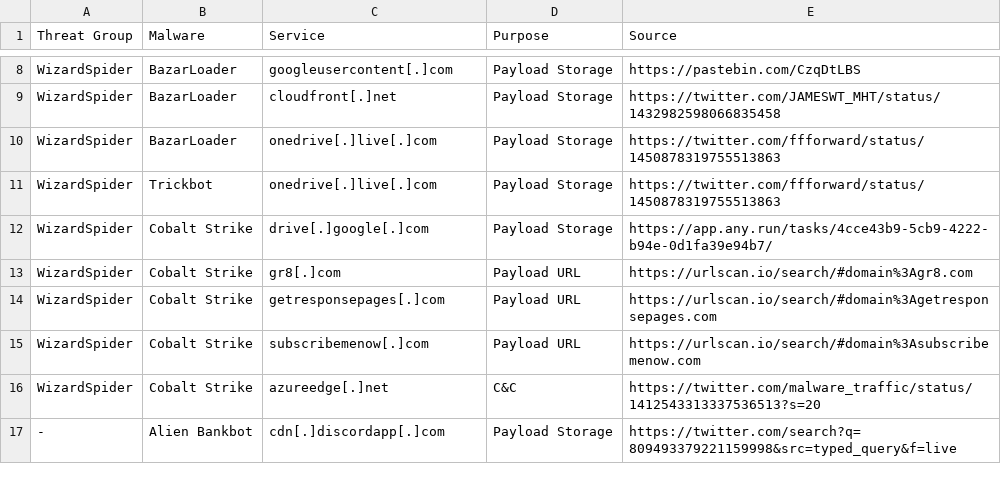
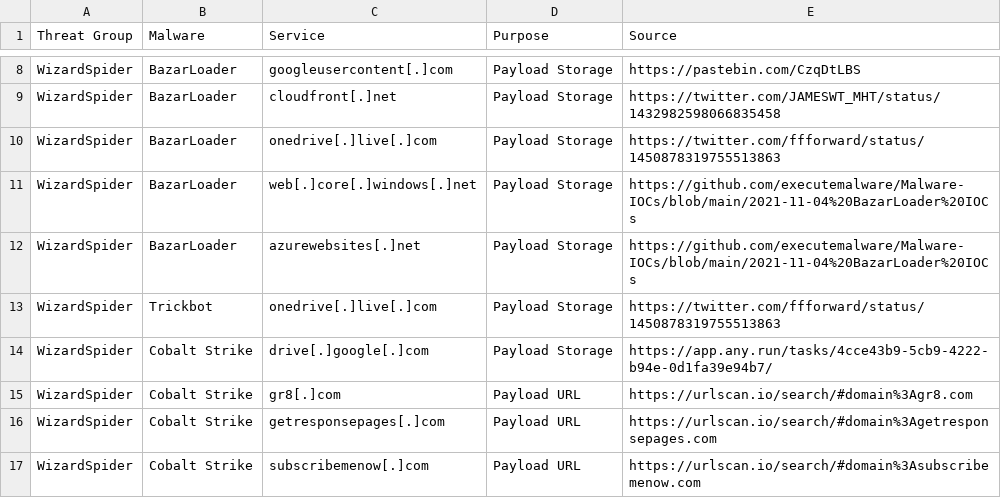
Before and after one commit to BushidoUK/Abused-Legitimate-Services, a CSV file: Malware.csv, drawn as a sheet; only a part is shown, gaps mark what is left out; the shorter side is filled out with more unchanged rows; the diff names each change by its address in the sheet, - before the commit and + after, or states it on an @@ line.

Commit message:
Update Malware.csv

```diff
--- a/Malware.csv
+++ b/Malware.csv
+row 11: WizardSpider | BazarLoader | web[.]core[.]windows[.]net | Payload Storage | https://github.com/executemalware/Malware-IOCs/blob/main/2021-11-04%20BazarLoader%20IOCs
+row 12: WizardSpider | BazarLoader | azurewebsites[.]net | Payload Storage | https://github.com/executemalware/Malware-IOCs/blob/main/2021-11-04%20BazarLoader%20IOCs
```
